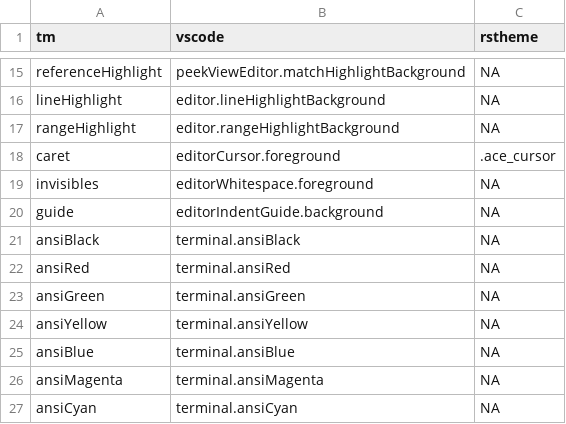
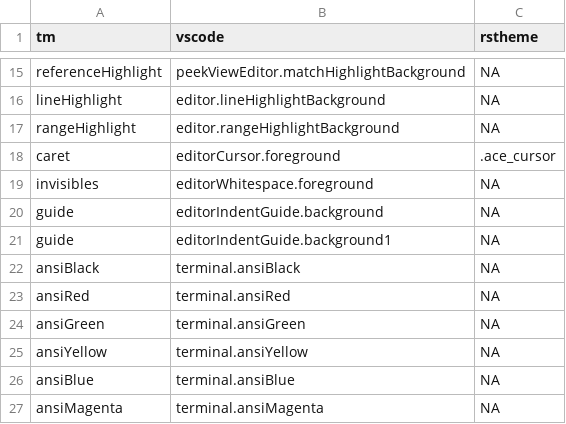
Before and after one commit to dieghernan/rstudiothemes, a CSV file: inst/csv/mapping.csv, drawn as a sheet; only a part is shown, gaps mark what is left out; the shorter side is filled out with more unchanged rows.

Commit message:
Update on indent guides

```diff
--- a/inst/csv/mapping.csv
+++ b/inst/csv/mapping.csv
@@ -20,2 +20,3 @@ invisibles,editorWhitespace.foreground,NA
 guide,editorIndentGuide.background,NA
+guide,editorIndentGuide.background1,NA
 ansiBlack,terminal.ansiBlack,NA
```
Also changed, not shown: 20 other files.
